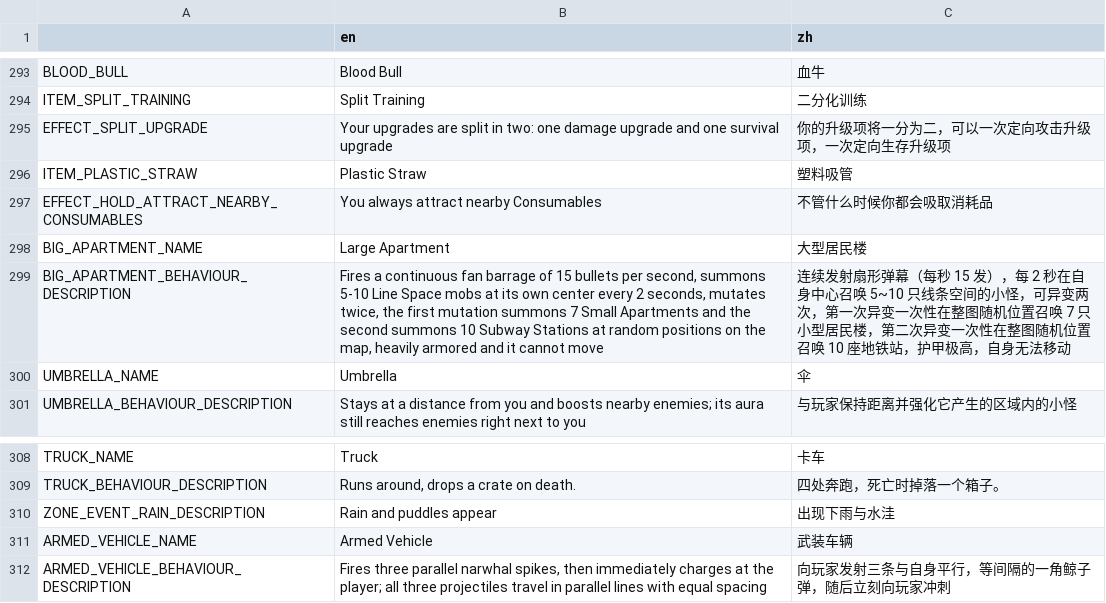
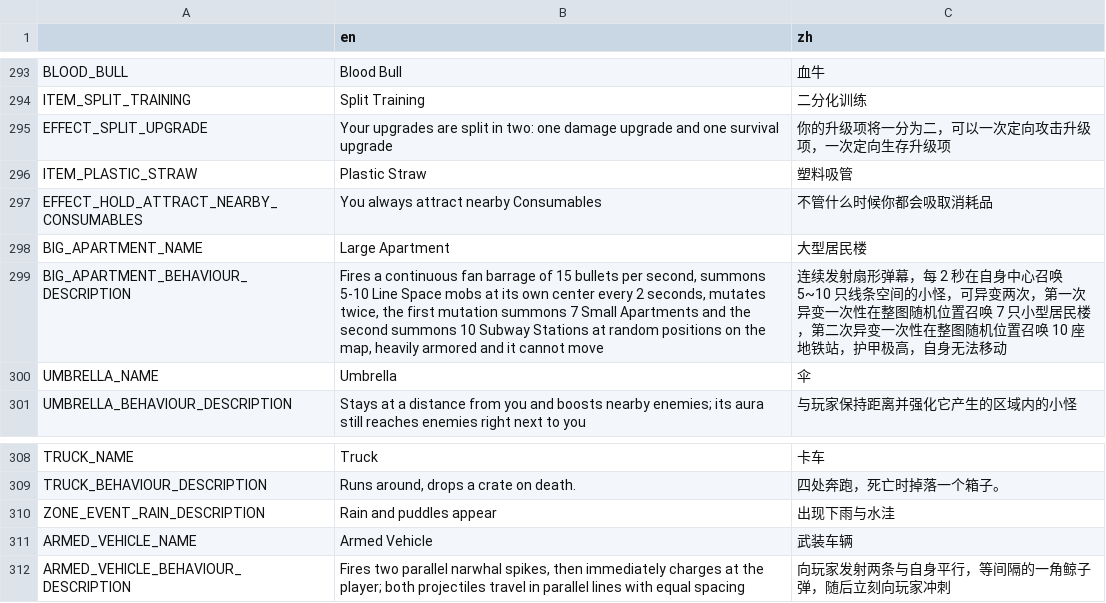
Before and after one commit to FengLiuFeseliud/Brotato-FengAddMods, a CSV file: translations/translations.csv, drawn as a sheet; only a part is shown, gaps mark what is left out.

Commit message:
update data

```diff
--- a/translations/translations.csv
+++ b/translations/translations.csv
@@ -298,3 +298,3 @@ EFFECT_HOLD_ATTRACT_NEARBY_CONSUMABLES,You always attract nearby Consumables,不
 BIG_APARTMENT_NAME,Large Apartment,大型居民楼
-BIG_APARTMENT_BEHAVIOUR_DESCRIPTION,"Fires a continuous fan barrage of 15 bullets per second, summons 5-10 Line Space mobs at its own center every 2 seconds, mutates twice, the first mutation summons 7 Small Apartments and the second summons 10 Subway Stations at random positions on the map, heavily armored and it cannot move",连续发射扇形弹幕（每秒 15 发），每 2 秒在自身中心召唤 5~10 只线条空间的小怪，可异变两次，第一次异变一次性在整图随机位置召唤 7 只小型居民楼，第二次异变一次性在整图随机位置召唤 10 座地铁站，护甲极高，自身无法移动
+BIG_APARTMENT_BEHAVIOUR_DESCRIPTION,"Fires a continuous fan barrage of 15 bullets per second, summons 5-10 Line Space mobs at its own center every 2 seconds, mutates twice, the first mutation summons 7 Small Apartments and the second summons 10 Subway Stations at random positions on the map, heavily armored and it cannot move",连续发射扇形弹幕，每 2 秒在自身中心召唤 5~10 只线条空间的小怪，可异变两次，第一次异变一次性在整图随机位置召唤 7 只小型居民楼，第二次异变一次性在整图随机位置召唤 10 座地铁站，护甲极高，自身无法移动
 UMBRELLA_NAME,Umbrella,伞
@@ -311,2 +311,2 @@ ZONE_EVENT_RAIN_DESCRIPTION,Rain and puddles appear,出现下雨与水洼
 ARMED_VEHICLE_NAME,Armed Vehicle,武装车辆
-ARMED_VEHICLE_BEHAVIOUR_DESCRIPTION,"Fires three parallel narwhal spikes, then immediately charges at the player; all three projectiles travel in parallel lines with equal spacing",向玩家发射三条与自身平行，等间隔的一角鲸子弹，随后立刻向玩家冲刺
+ARMED_VEHICLE_BEHAVIOUR_DESCRIPTION,"Fires two parallel narwhal spikes, then immediately charges at the player; both projectiles travel in parallel lines with equal spacing",向玩家发射两条与自身平行，等间隔的一角鲸子弹，随后立刻向玩家冲刺
```
Also changed, not shown: 47 other files.
